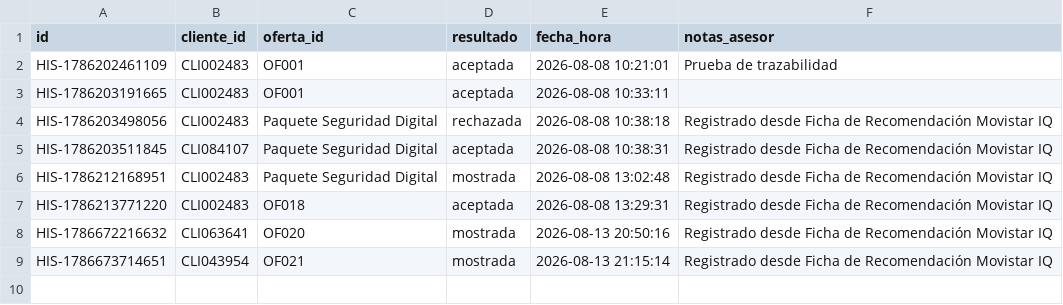
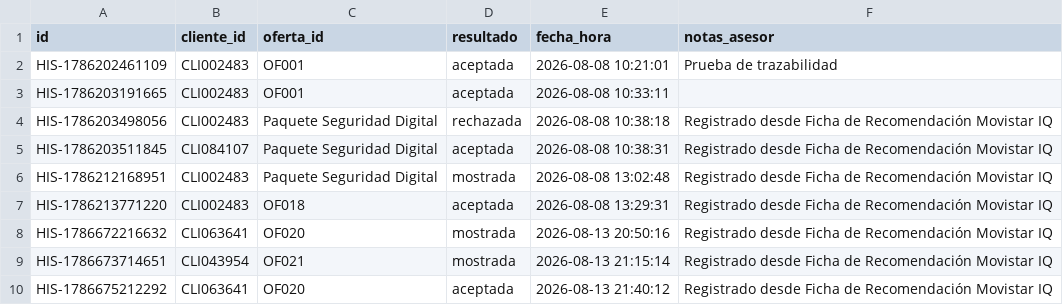
Before and after one commit to LaTP16/AsesorIA, a CSV file: backend/data/interacciones_registradas.csv, drawn as a sheet.

Commit message:
backend-final

```diff
--- a/backend/data/interacciones_registradas.csv
+++ b/backend/data/interacciones_registradas.csv
@@ -9 +9,2 @@ HIS-1786672216632,CLI063641,OF020,mostrada,2026-08-13 20:50:16,Registrado desde
 HIS-1786673714651,CLI043954,OF021,mostrada,2026-08-13 21:15:14,Registrado desde Ficha de Recomendación Movistar IQ
+HIS-1786675212292,CLI063641,OF020,aceptada,2026-08-13 21:40:12,Registrado desde Ficha de Recomendación Movistar IQ
```
Also changed, not shown: 3 other files.
